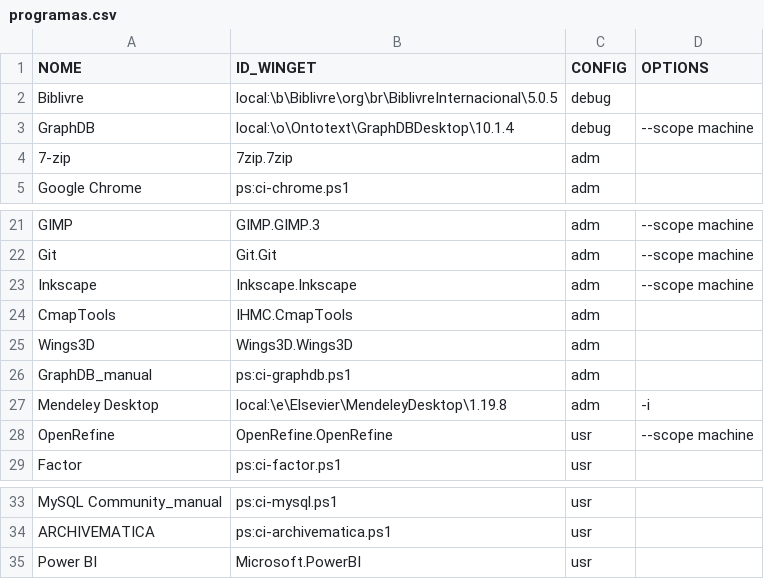
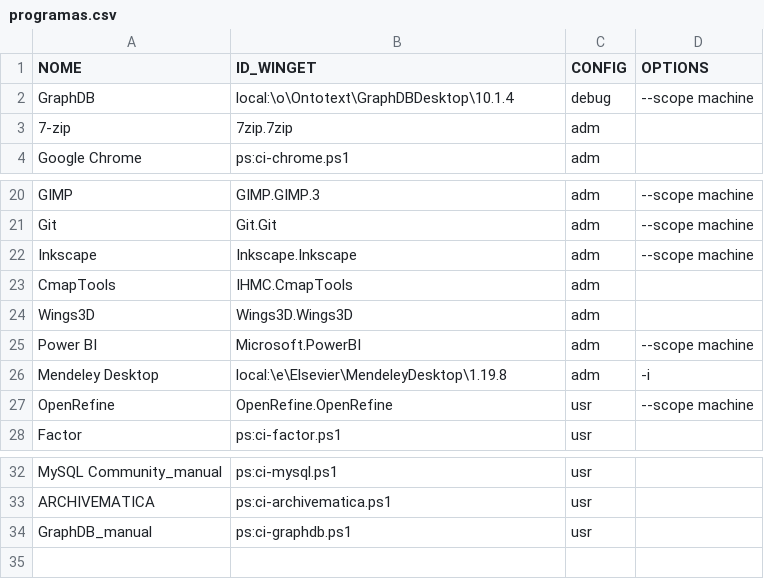
Before and after one commit to nicholasdsp/scripts_lab_ccje_ufes, a CSV file: data/programas.csv, drawn as a sheet; only a part is shown, gaps mark what is left out.

```diff
--- a/data/programas.csv
+++ b/data/programas.csv
@@ -1,3 +1,2 @@
 "NOME","ID_WINGET","CONFIG","OPTIONS"
-"Biblivre","local:\b\Biblivre\org\br\BiblivreInternacional\5.0.5",debug,
 "GraphDB","local:\o\Ontotext\GraphDBDesktop\10.1.4",debug,"--scope machine"
@@ -25,3 +24,3 @@
 "Wings3D","Wings3D.Wings3D",adm,
-"GraphDB_manual","ps:ci-graphdb.ps1",adm,
+"Power BI","Microsoft.PowerBI",adm,"--scope machine"
 "Mendeley Desktop","local:\e\Elsevier\MendeleyDesktop\1.19.8",adm,"-i"
@@ -34,2 +33,2 @@
 "ARCHIVEMATICA","ps:ci-archivematica.ps1",usr,
-"Power BI","Microsoft.PowerBI",usr,
+"GraphDB_manual","ps:ci-graphdb.ps1",usr,
```
Also changed, not shown: 8 other files.
